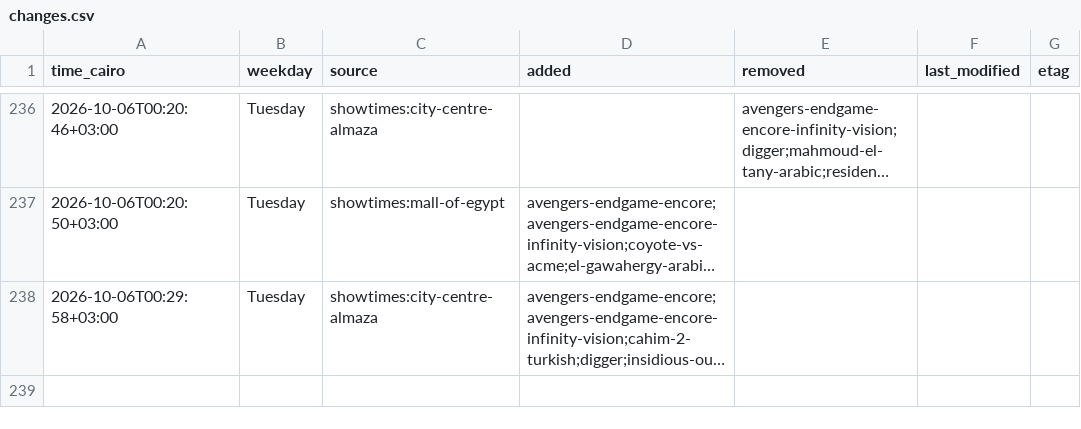
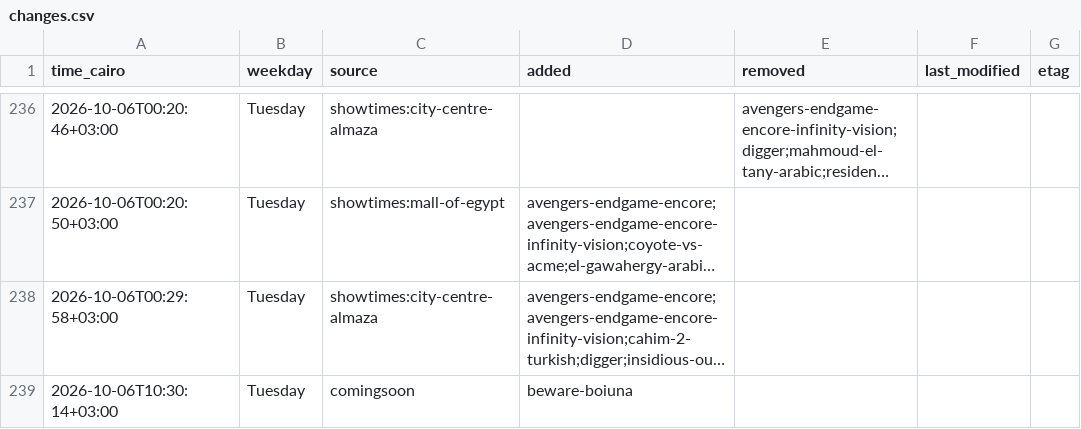
Before and after one commit to Hitari311/vox-watcher, a CSV file: vox_data/changes.csv, drawn as a sheet; only a part is shown, gaps mark what is left out; long unchanged cells end in …; the diff names each change by its address in the sheet, - before the commit and + after, or states it on an @@ line.

```diff
--- a/vox_data/changes.csv
+++ b/vox_data/changes.csv
+row 239: 2026-10-06T10:30:14+03:00 | Tuesday | comingsoon | beware-boiuna
```
Also changed, not shown: 1 other file.
